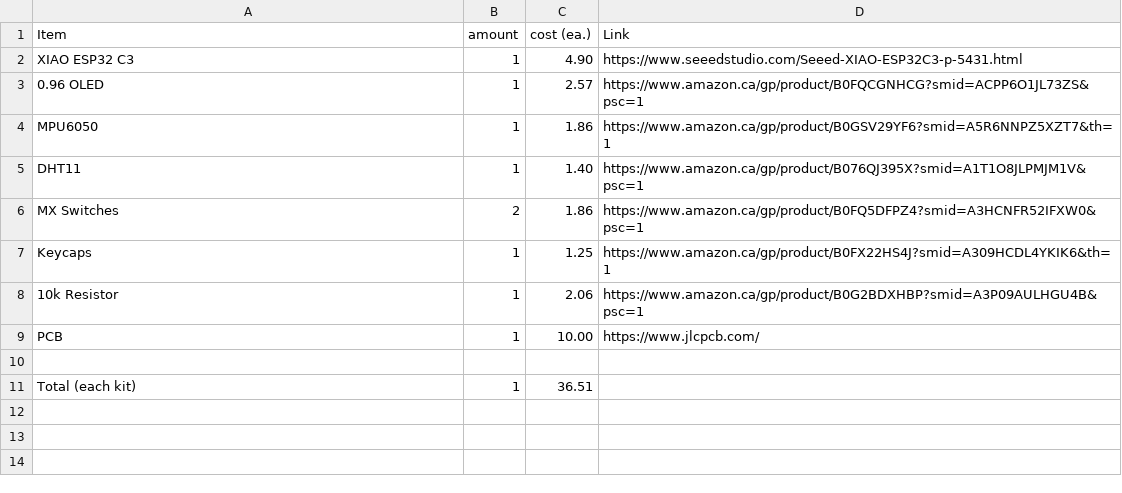
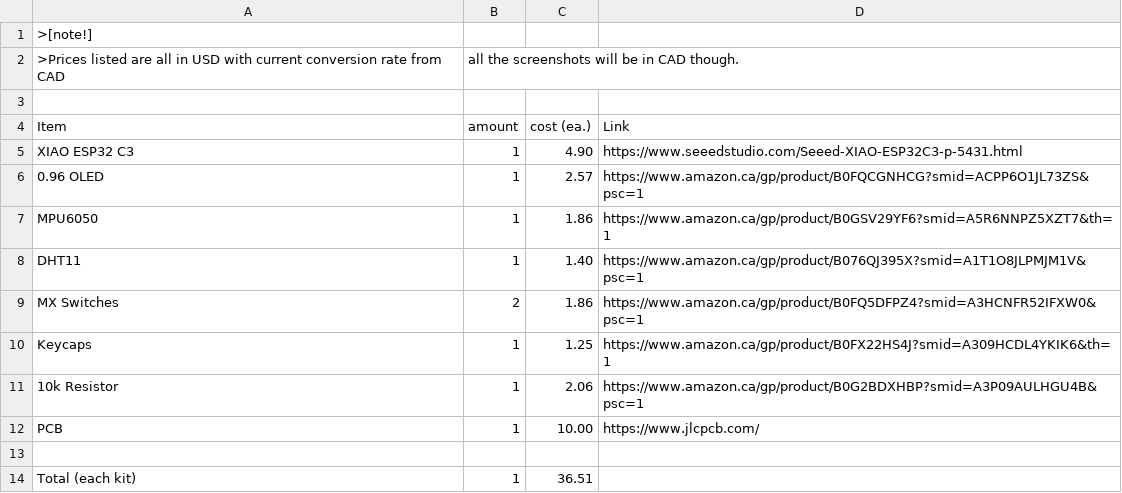
Before and after one commit to anshvirmani31-bit/Starbie, a CSV file: BOM.csv, drawn as a sheet.

Commit message:
Update BOM.csv with pricing notes
Added a note about pricing and conversion rates.

```diff
--- a/BOM.csv
+++ b/BOM.csv
@@ -1 +1,4 @@
+>[note!]
+>Prices listed are all in USD with current conversion rate from CAD, all the screenshots will be in CAD though.
+
 Item, amount, cost (ea.), Link
```
